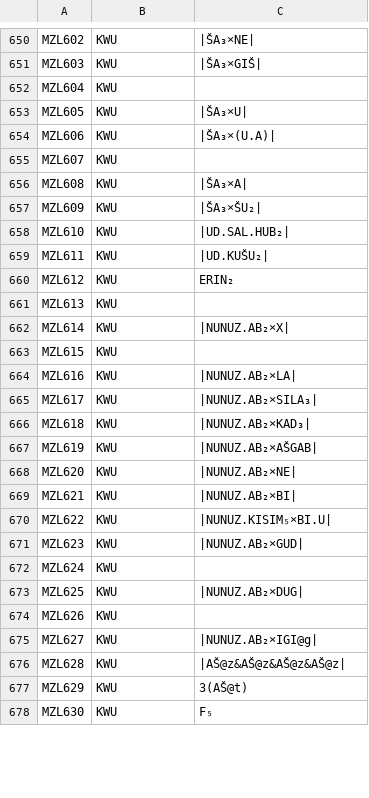
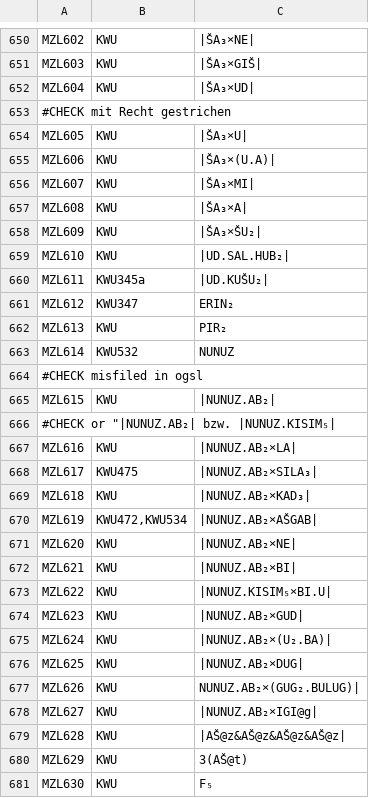
Before and after one commit to oracc/osl, a TSV file: 00etc/mzl-kwu.tsv, drawn as a sheet; only a part is shown, gaps mark what is left out; the diff covers the shown part only.

Commit message:
mzl-kwu to MZL700

```diff
--- a/00etc/mzl-kwu.tsv
+++ b/00etc/mzl-kwu.tsv
@@ -651,6 +651,7 @@ MZL602	KWU	|ŠA₃×NE|
 MZL603	KWU	|ŠA₃×GIŠ|
-MZL604	KWU	
+MZL604	KWU	|ŠA₃×UD|
+#CHECK mit Recht gestrichen
 MZL605	KWU	|ŠA₃×U|
 MZL606	KWU	|ŠA₃×(U.A)|
-MZL607	KWU	
+MZL607	KWU	|ŠA₃×MI|
 MZL608	KWU	|ŠA₃×A|
@@ -658,11 +659,13 @@ MZL609	KWU	|ŠA₃×ŠU₂|
 MZL610	KWU	|UD.SAL.HUB₂|
-MZL611	KWU	|UD.KUŠU₂|
-MZL612	KWU	ERIN₂
-MZL613	KWU	
-MZL614	KWU	|NUNUZ.AB₂×X|
-MZL615	KWU	
+MZL611	KWU345a	|UD.KUŠU₂|
+MZL612	KWU347	ERIN₂
+MZL613	KWU	PIR₂
+MZL614	KWU532	NUNUZ
+#CHECK misfiled in ogsl
+MZL615	KWU	|NUNUZ.AB₂|
+#CHECK or "|NUNUZ.AB₂| bzw. |NUNUZ.KISIM₅|
 MZL616	KWU	|NUNUZ.AB₂×LA|
-MZL617	KWU	|NUNUZ.AB₂×SILA₃|
+MZL617	KWU475	|NUNUZ.AB₂×SILA₃|
 MZL618	KWU	|NUNUZ.AB₂×KAD₃|
-MZL619	KWU	|NUNUZ.AB₂×AŠGAB|
+MZL619	KWU472,KWU534	|NUNUZ.AB₂×AŠGAB|
 MZL620	KWU	|NUNUZ.AB₂×NE|
@@ -671,5 +674,5 @@ MZL622	KWU	|NUNUZ.KISIM₅×BI.U|
 MZL623	KWU	|NUNUZ.AB₂×GUD|
-MZL624	KWU	
+MZL624	KWU	|NUNUZ.AB₂×(U₂.BA)|
 MZL625	KWU	|NUNUZ.AB₂×DUG|
-MZL626	KWU	
+MZL626	KWU	NUNUZ.AB₂×(GUG₂.BULUG)|
 MZL627	KWU	|NUNUZ.AB₂×IGI@g|
```
Also changed, not shown: 2 added rows, 1 removed row and 34 edited cells elsewhere in this file.
